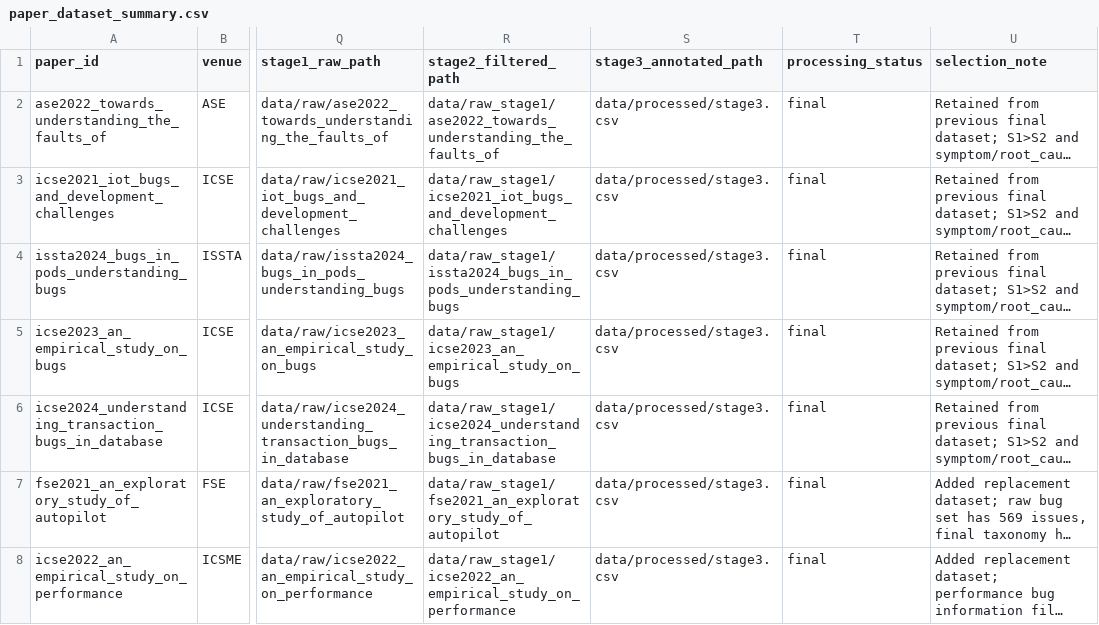
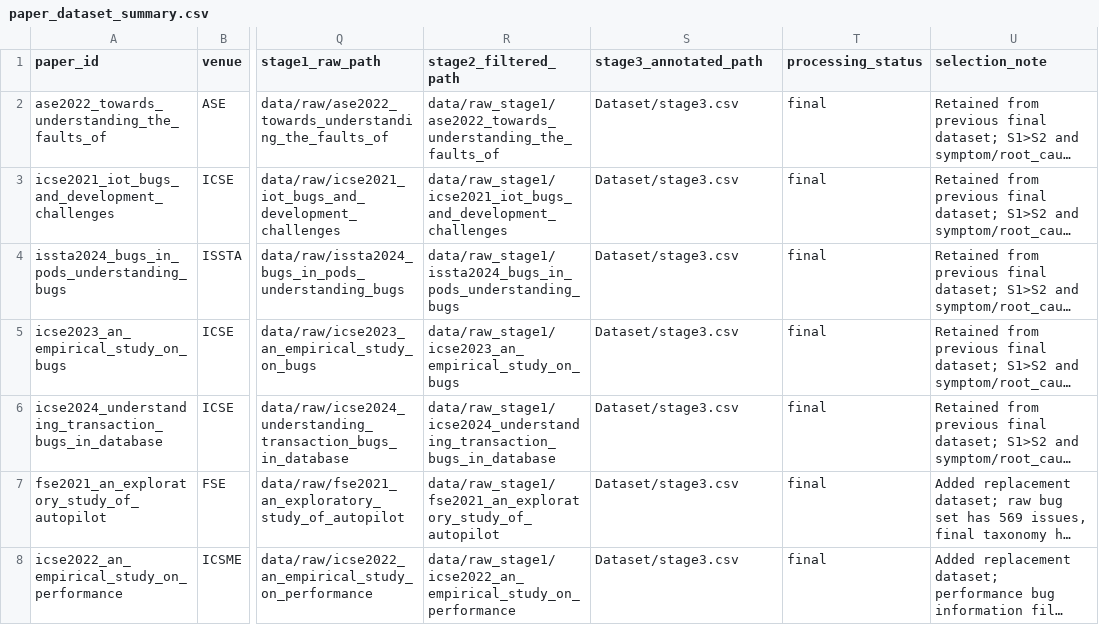
Before and after one commit to ryandegl233/AutoEmpirical, a CSV file: metadata/paper_dataset_summary.csv, drawn as a sheet; only a part is shown, gaps mark what is left out; long unchanged cells end in …; the diff names each change by its address in the sheet, - before the commit and + after, or states it on an @@ line.

```diff
--- a/metadata/paper_dataset_summary.csv
+++ b/metadata/paper_dataset_summary.csv
-S2:S8 (stage3_annotated_path): data/processed/stage3.csv
+S2:S8 (stage3_annotated_path): Dataset/stage3.csv
```
Also changed, not shown: metadata/dataset_metadata.csv, 20 other files.
